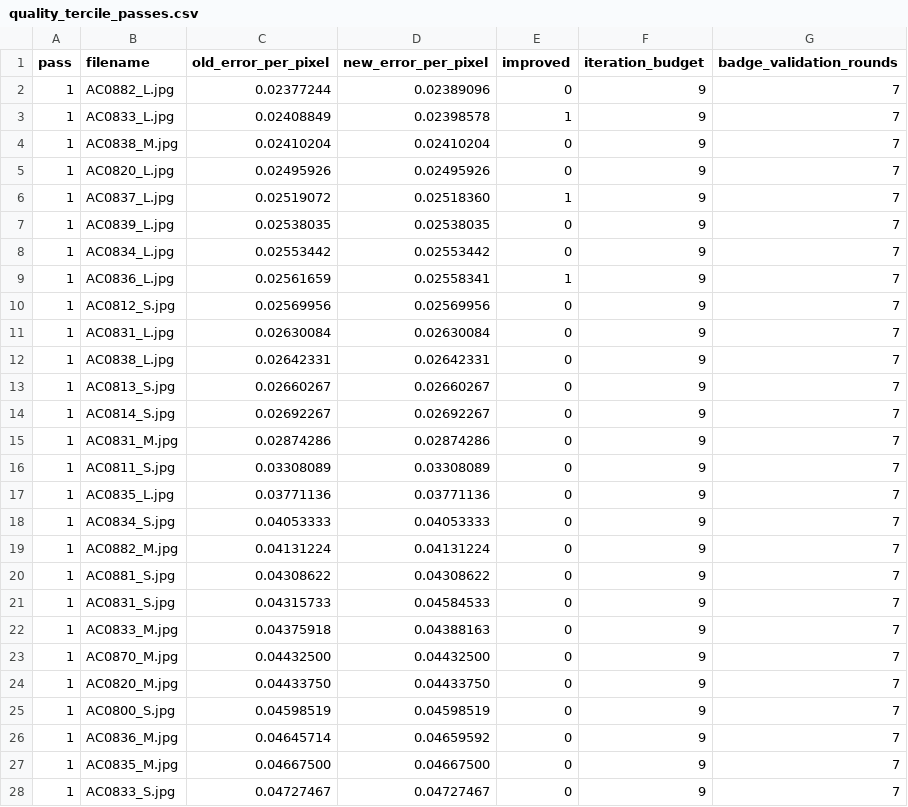
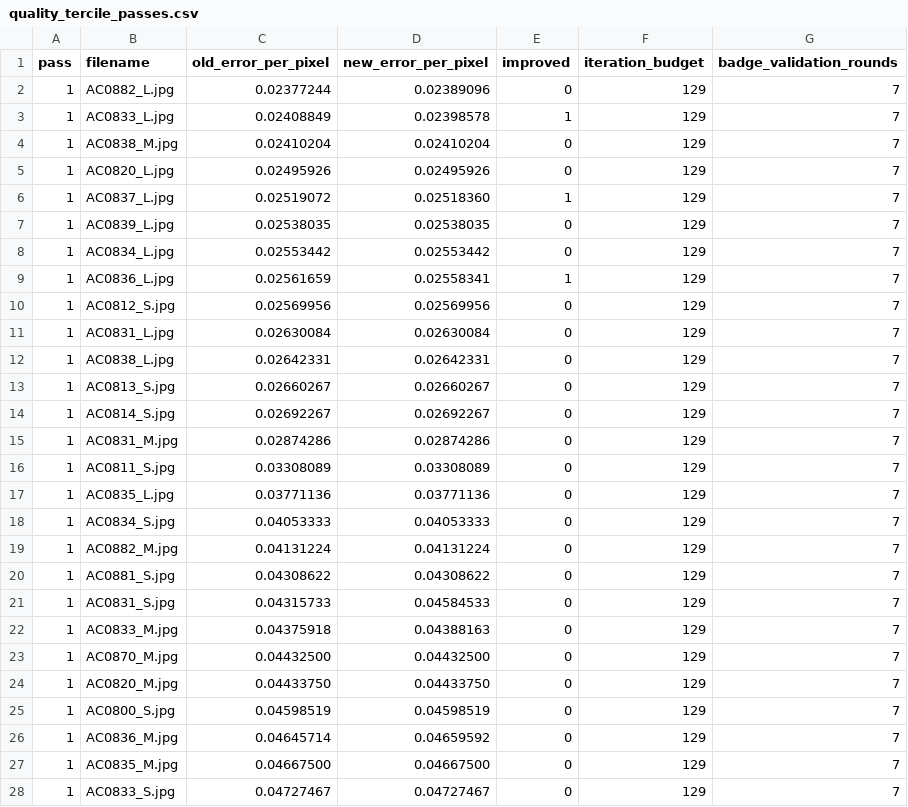
Before and after one commit to MobyDickDick/TinyLanguage, a CSV file: artifacts/converted_symbols/reports/quality_tercile_passes.csv, drawn as a sheet; only a part is shown; the diff covers the shown part only.

Commit message:
next iteration

```diff
--- a/artifacts/converted_symbols/reports/quality_tercile_passes.csv
+++ b/artifacts/converted_symbols/reports/quality_tercile_passes.csv
@@ -1,28 +1,28 @@
 pass;filename;old_error_per_pixel;new_error_per_pixel;improved;iteration_budget;badge_validation_rounds
-1;AC0882_L.jpg;0.02377244;0.02389096;0;9;7
-1;AC0833_L.jpg;0.02408849;0.02398578;1;9;7
-1;AC0838_M.jpg;0.02410204;0.02410204;0;9;7
-1;AC0820_L.jpg;0.02495926;0.02495926;0;9;7
-1;AC0837_L.jpg;0.02519072;0.02518360;1;9;7
-1;AC0839_L.jpg;0.02538035;0.02538035;0;9;7
-1;AC0834_L.jpg;0.02553442;0.02553442;0;9;7
-1;AC0836_L.jpg;0.02561659;0.02558341;1;9;7
-1;AC0812_S.jpg;0.02569956;0.02569956;0;9;7
-1;AC0831_L.jpg;0.02630084;0.02630084;0;9;7
-1;AC0838_L.jpg;0.02642331;0.02642331;0;9;7
-1;AC0813_S.jpg;0.02660267;0.02660267;0;9;7
-1;AC0814_S.jpg;0.02692267;0.02692267;0;9;7
-1;AC0831_M.jpg;0.02874286;0.02874286;0;9;7
-1;AC0811_S.jpg;0.03308089;0.03308089;0;9;7
-1;AC0835_L.jpg;0.03771136;0.03771136;0;9;7
-1;AC0834_S.jpg;0.04053333;0.04053333;0;9;7
-1;AC0882_M.jpg;0.04131224;0.04131224;0;9;7
-1;AC0881_S.jpg;0.04308622;0.04308622;0;9;7
-1;AC0831_S.jpg;0.04315733;0.04584533;0;9;7
-1;AC0833_M.jpg;0.04375918;0.04388163;0;9;7
-1;AC0870_M.jpg;0.04432500;0.04432500;0;9;7
-1;AC0820_M.jpg;0.04433750;0.04433750;0;9;7
-1;AC0800_S.jpg;0.04598519;0.04598519;0;9;7
-1;AC0836_M.jpg;0.04645714;0.04659592;0;9;7
-1;AC0835_M.jpg;0.04667500;0.04667500;0;9;7
-1;AC0833_S.jpg;0.04727467;0.04727467;0;9;7
+1;AC0882_L.jpg;0.02377244;0.02389096;0;129;7
+1;AC0833_L.jpg;0.02408849;0.02398578;1;129;7
+1;AC0838_M.jpg;0.02410204;0.02410204;0;129;7
+1;AC0820_L.jpg;0.02495926;0.02495926;0;129;7
+1;AC0837_L.jpg;0.02519072;0.02518360;1;129;7
+1;AC0839_L.jpg;0.02538035;0.02538035;0;129;7
+1;AC0834_L.jpg;0.02553442;0.02553442;0;129;7
+1;AC0836_L.jpg;0.02561659;0.02558341;1;129;7
+1;AC0812_S.jpg;0.02569956;0.02569956;0;129;7
+1;AC0831_L.jpg;0.02630084;0.02630084;0;129;7
+1;AC0838_L.jpg;0.02642331;0.02642331;0;129;7
+1;AC0813_S.jpg;0.02660267;0.02660267;0;129;7
+1;AC0814_S.jpg;0.02692267;0.02692267;0;129;7
+1;AC0831_M.jpg;0.02874286;0.02874286;0;129;7
+1;AC0811_S.jpg;0.03308089;0.03308089;0;129;7
+1;AC0835_L.jpg;0.03771136;0.03771136;0;129;7
+1;AC0834_S.jpg;0.04053333;0.04053333;0;129;7
+1;AC0882_M.jpg;0.04131224;0.04131224;0;129;7
+1;AC0881_S.jpg;0.04308622;0.04308622;0;129;7
+1;AC0831_S.jpg;0.04315733;0.04584533;0;129;7
+1;AC0833_M.jpg;0.04375918;0.04388163;0;129;7
+1;AC0870_M.jpg;0.04432500;0.04432500;0;129;7
+1;AC0820_M.jpg;0.04433750;0.04433750;0;129;7
+1;AC0800_S.jpg;0.04598519;0.04598519;0;129;7
+1;AC0836_M.jpg;0.04645714;0.04659592;0;129;7
+1;AC0835_M.jpg;0.04667500;0.04667500;0;129;7
+1;AC0833_S.jpg;0.04727467;0.04727467;0;129;7
```
Also changed, not shown: 117 edited cells elsewhere in this file, 43 other files.
